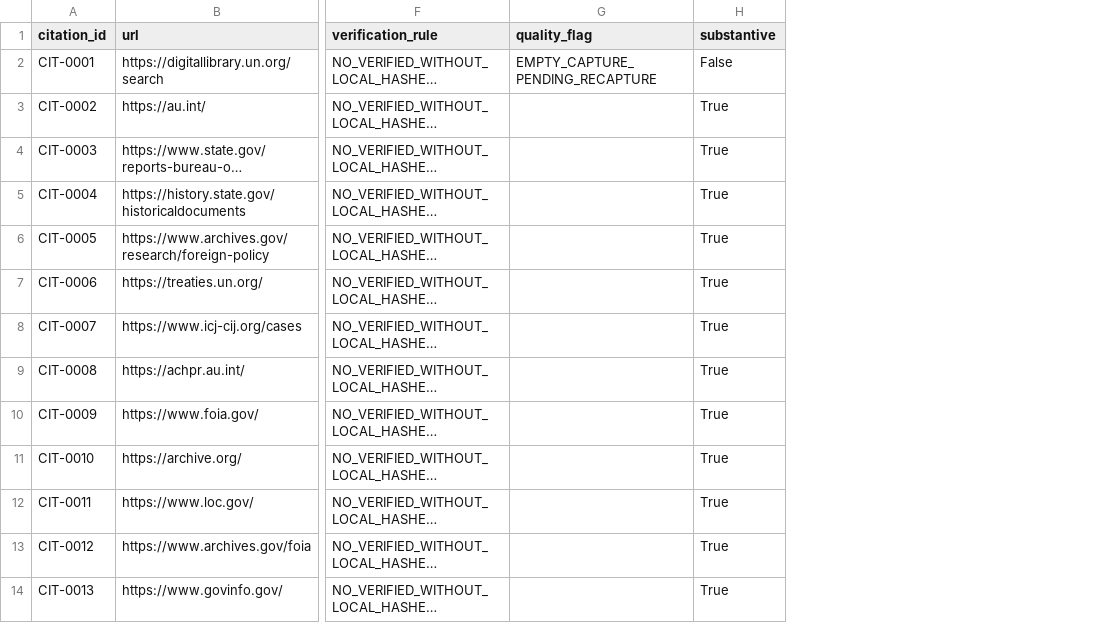
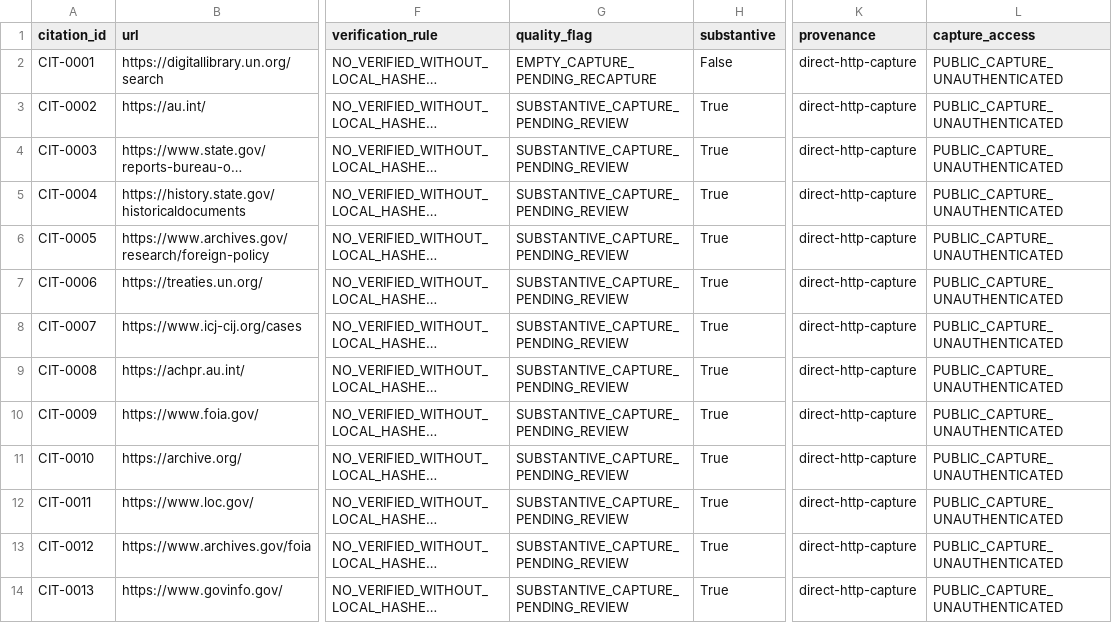
Before and after one commit to GlobalRestitutionAlliance/africa-us-er-eritrea-master-litigation, a CSV file: 03_Evidentiary_Exhibits/CITATION_INDEX.csv, drawn as a sheet; only a part is shown, gaps mark what is left out; long unchanged cells end in …; the diff covers the shown part only; the diff names each change by its address in the sheet, - before the commit and + after, or states it on an @@ line.

Commit message:
QA-FIX: normalize citation gates, restore decontamination placeholders, refresh integrity manifests

```diff
--- a/03_Evidentiary_Exhibits/CITATION_INDEX.csv
+++ b/03_Evidentiary_Exhibits/CITATION_INDEX.csv
+column K (provenance), rows 2-14: all direct-http-capture
+column L (capture_access), rows 2-14: all PUBLIC_CAPTURE_UNAUTHENTICATED
-G3:G14 (quality_flag): (empty)
+G3:G14 (quality_flag): SUBSTANTIVE_CAPTURE_PENDING_REVIEW
```
Also changed, not shown: 10 edited cells elsewhere in this file, 99_Archives_and_Manifests/MANIFEST_SHA256.csv, 1 other file.
